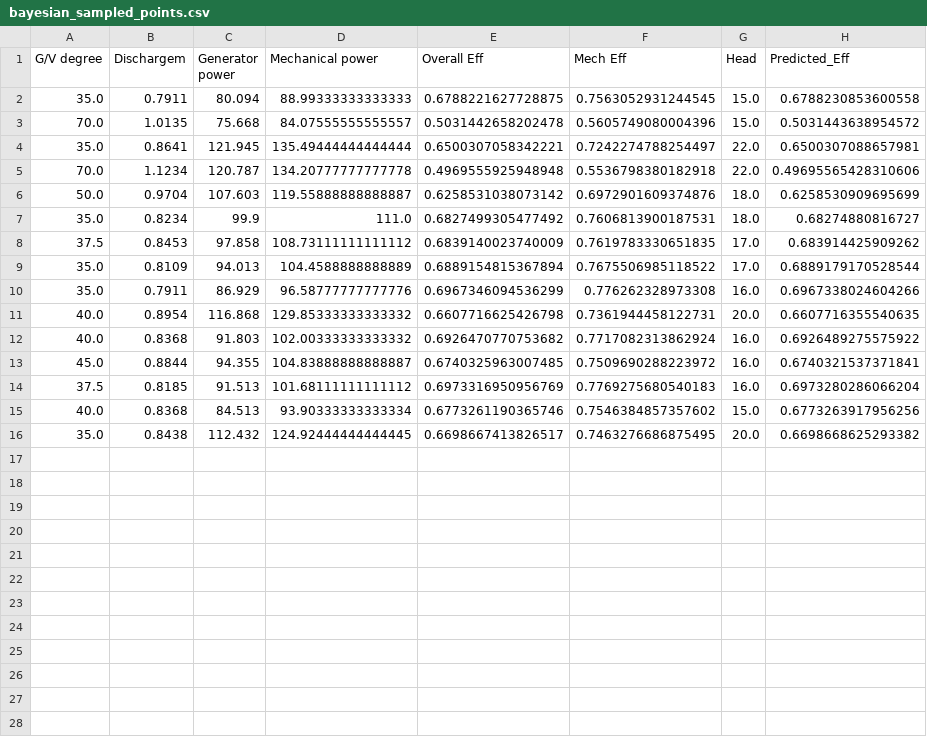
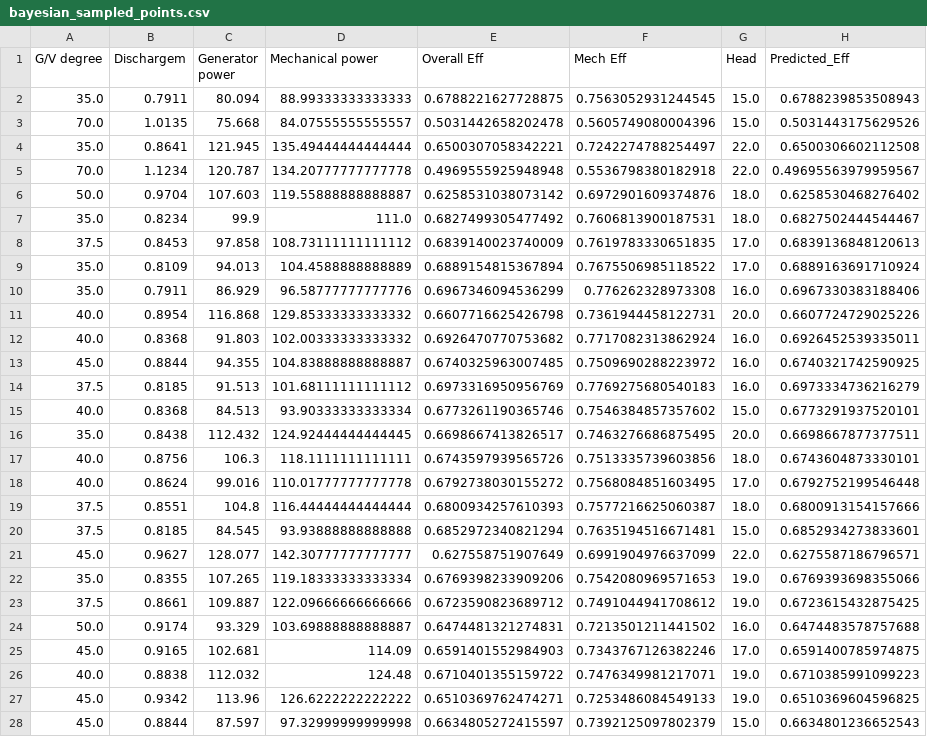
Before and after one commit to yokeap/bo-hill-chart, a CSV file: result/bayesian_sampled_points.csv, drawn as a sheet; only a part is shown; the diff covers the shown part only.

```diff
--- a/result/bayesian_sampled_points.csv
+++ b/result/bayesian_sampled_points.csv
@@ -1,16 +1,28 @@
 G/V degree,Dischargem,Generator power,Mechanical power,Overall Eff,Mech Eff,Head,Predicted_Eff
-35.0,0.7911,80.094,88.99333333333333,0.6788221627728875,0.7563052931244545,15.0,0.6788230853600558
-70.0,1.0135,75.668,84.07555555555557,0.5031442658202478,0.5605749080004396,15.0,0.5031443638954572
-35.0,0.8641,121.945,135.49444444444444,0.6500307058342221,0.7242274788254497,22.0,0.6500307088657981
-70.0,1.1234,120.787,134.20777777777778,0.4969555925948948,0.5536798380182918,22.0,0.49695565428310606
-50.0,0.9704,107.603,119.55888888888887,0.6258531038073142,0.6972901609374876,18.0,0.6258530909695699
-35.0,0.8234,99.9,111.0,0.6827499305477492,0.7606813900187531,18.0,0.68274880816727
-37.5,0.8453,97.858,108.73111111111112,0.6839140023740009,0.7619783330651835,17.0,0.683914425909262
-35.0,0.8109,94.013,104.4588888888889,0.6889154815367894,0.7675506985118522,17.0,0.6889179170528544
-35.0,0.7911,86.929,96.58777777777776,0.6967346094536299,0.776262328973308,16.0,0.6967338024604266
-40.0,0.8954,116.868,129.85333333333332,0.6607716625426798,0.7361944458122731,20.0,0.6607716355540635
-40.0,0.8368,91.803,102.00333333333332,0.6926470770753682,0.7717082313862924,16.0,0.6926489275575922
-45.0,0.8844,94.355,104.83888888888887,0.6740325963007485,0.7509690288223972,16.0,0.6740321537371841
-37.5,0.8185,91.513,101.68111111111112,0.6973316950956769,0.7769275680540183,16.0,0.6973280286066204
-40.0,0.8368,84.513,93.90333333333334,0.6773261190365746,0.7546384857357602,15.0,0.6773263917956256
-35.0,0.8438,112.432,124.92444444444445,0.6698667413826517,0.7463276686875495,20.0,0.6698668625293382
+35.0,0.7911,80.094,88.99333333333333,0.6788221627728875,0.7563052931244545,15.0,0.6788239853508943
+70.0,1.0135,75.668,84.07555555555557,0.5031442658202478,0.5605749080004396,15.0,0.5031443175629526
+35.0,0.8641,121.945,135.49444444444444,0.6500307058342221,0.7242274788254497,22.0,0.6500306602112508
+70.0,1.1234,120.787,134.20777777777778,0.4969555925948948,0.5536798380182918,22.0,0.49695563979959567
+50.0,0.9704,107.603,119.55888888888887,0.6258531038073142,0.6972901609374876,18.0,0.6258530468276402
+35.0,0.8234,99.9,111.0,0.6827499305477492,0.7606813900187531,18.0,0.6827502444544467
+37.5,0.8453,97.858,108.73111111111112,0.6839140023740009,0.7619783330651835,17.0,0.6839136848120613
+35.0,0.8109,94.013,104.4588888888889,0.6889154815367894,0.7675506985118522,17.0,0.6889163691710924
+35.0,0.7911,86.929,96.58777777777776,0.6967346094536299,0.776262328973308,16.0,0.6967330383188406
+40.0,0.8954,116.868,129.85333333333332,0.6607716625426798,0.7361944458122731,20.0,0.6607724729025226
+40.0,0.8368,91.803,102.00333333333332,0.6926470770753682,0.7717082313862924,16.0,0.6926452539335011
+45.0,0.8844,94.355,104.83888888888887,0.6740325963007485,0.7509690288223972,16.0,0.6740321742590925
+37.5,0.8185,91.513,101.68111111111112,0.6973316950956769,0.7769275680540183,16.0,0.6973334736216279
+40.0,0.8368,84.513,93.90333333333334,0.6773261190365746,0.7546384857357602,15.0,0.6773291937520101
+35.0,0.8438,112.432,124.92444444444445,0.6698667413826517,0.7463276686875495,20.0,0.6698667877377511
+40.0,0.8756,106.3,118.1111111111111,0.6743597939565726,0.7513335739603856,18.0,0.6743604873330101
+40.0,0.8624,99.016,110.01777777777778,0.6792738030155272,0.7568084851603495,17.0,0.6792752199546448
+37.5,0.8551,104.8,116.44444444444444,0.6800934257610393,0.7577216625060387,18.0,0.6800913154157666
+37.5,0.8185,84.545,93.93888888888888,0.6852972340821294,0.7635194516671481,15.0,0.6852934273833601
+45.0,0.9627,128.077,142.30777777777777,0.627558751907649,0.6991904976637099,22.0,0.6275587186796571
+35.0,0.8355,107.265,119.18333333333334,0.6769398233909206,0.7542080969571653,19.0,0.6769393698355066
+37.5,0.8661,109.887,122.09666666666666,0.6723590823689712,0.7491044941708612,19.0,0.6723615432875425
+50.0,0.9174,93.329,103.69888888888887,0.6474481321274831,0.7213501211441502,16.0,0.6474483578757688
+45.0,0.9165,102.681,114.09,0.6591401552984903,0.7343767126382246,17.0,0.6591400785974875
+40.0,0.8838,112.032,124.48,0.6710401355159722,0.7476349981217071,19.0,0.6710385991099223
+45.0,0.9342,113.96,126.6222222222222,0.6510369762474271,0.7253486084549133,19.0,0.6510369604596825
+45.0,0.8844,87.597,97.32999999999998,0.6634805272415597,0.7392125097802379,15.0,0.6634801236652543
```
Also changed, not shown: 3 added rows elsewhere in this file, result/grid_sampled_points.csv, result/lhs_sampled_points.csv, 28 other files.
